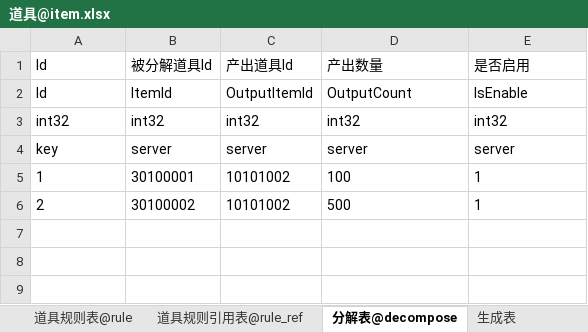
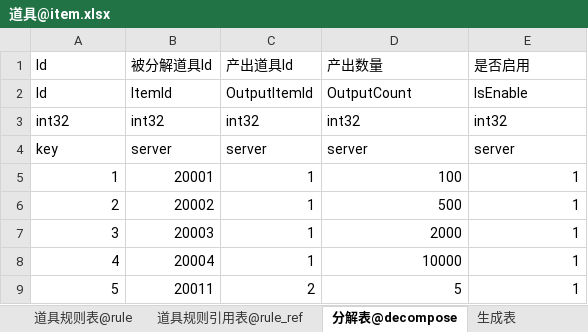
Before and after one commit to Iori372552686/g1_common, an Excel workbook: game_conf/xls/道具@item.xlsx, sheet 分解表@decompose, drawn as a sheet; values as stored, in another font and other column widths than the file's, no borders; the diff names each change by its address in the sheet, - before the commit and + after, or states it on an @@ line.

```diff
--- a/game_conf/xls/道具@item.xlsx (sheet 分解表@decompose)
+++ b/game_conf/xls/道具@item.xlsx (sheet 分解表@decompose)
-A5:A6 alignment: left
+A5:A6 alignment: right
-B5: 30100001
+B5: 20001
-C5:C6: 10101002
+C5:C6: 1
-D5:E6 alignment: left
+D5:E6 alignment: right
-B6: 30100002
+B6: 20002
+row 7: 3 | 20003 | 1 | 2000 | 1
+row 8: 4 | 20004 | 1 | 10000 | 1
+row 9: 5 | 20011 | 2 | 5 | 1
```
Also changed, not shown: sheet 道具表@item, sheet 道具使用表@use, sheet 道具规则引用表@rule_ref, game_conf/xls/商城@mall.xlsx, game_conf/xls/常量@consts.xlsx, 18 other files.
